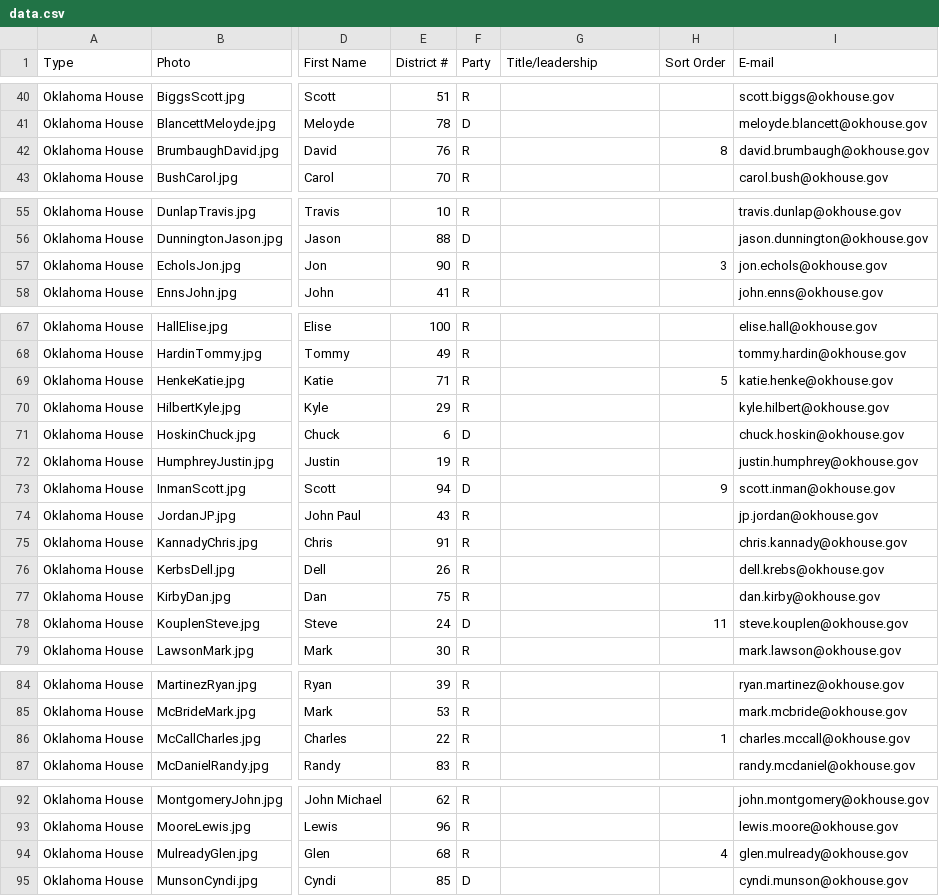
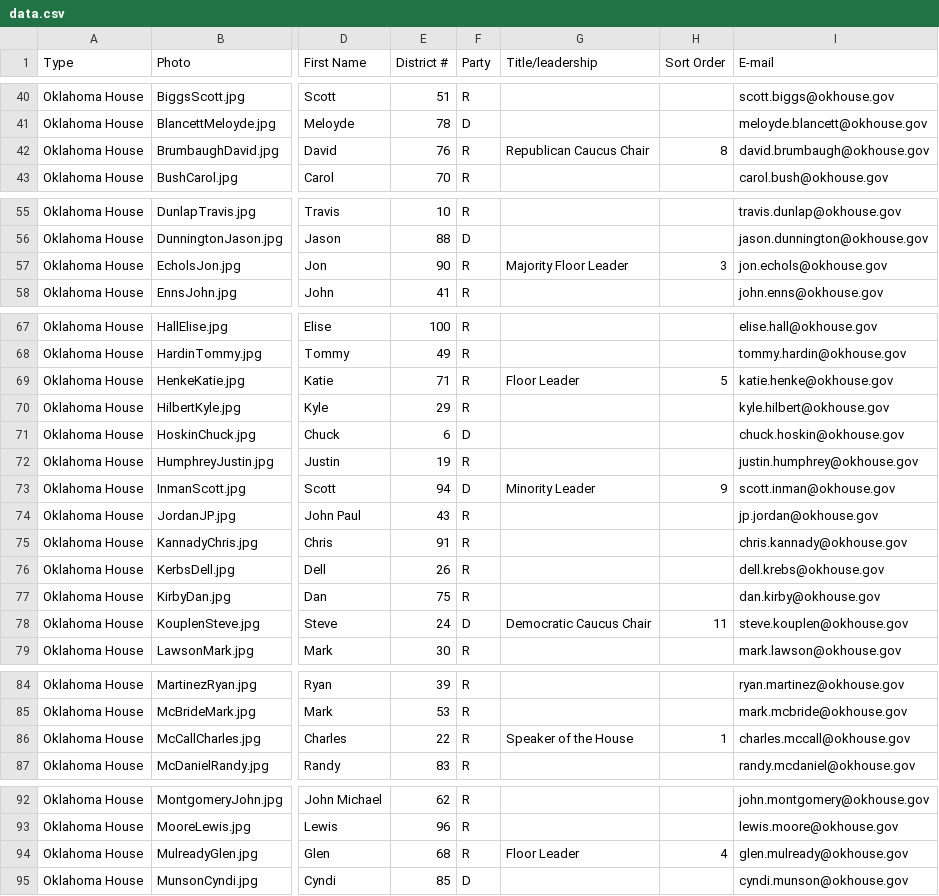
Before and after one commit to jhassell/oaec-ios-legislative-app, a CSV file: OAECLegGuide/Data/data.csv, drawn as a sheet; only a part is shown, gaps mark what is left out; the diff covers the shown part only; the diff names each change by its address in the sheet, - before the commit and + after, or states it on an @@ line.

```diff
--- a/OAECLegGuide/Data/data.csv
+++ b/OAECLegGuide/Data/data.csv
-G42 (Title/leadership): (empty)
+G42 (Title/leadership): Republican Caucus Chair
-G57 (Title/leadership): (empty)
+G57 (Title/leadership): Majority Floor Leader
-G69 (Title/leadership): (empty)
+G69 (Title/leadership): Floor Leader
-G73 (Title/leadership): (empty)
+G73 (Title/leadership): Minority Leader
-G78 (Title/leadership): (empty)
+G78 (Title/leadership): Democratic Caucus Chair
-G86 (Title/leadership): (empty)
+G86 (Title/leadership): Speaker of the House
-G94 (Title/leadership): (empty)
+G94 (Title/leadership): Floor Leader
```
Also changed, not shown: 16 edited cells elsewhere in this file, 1 other file.
